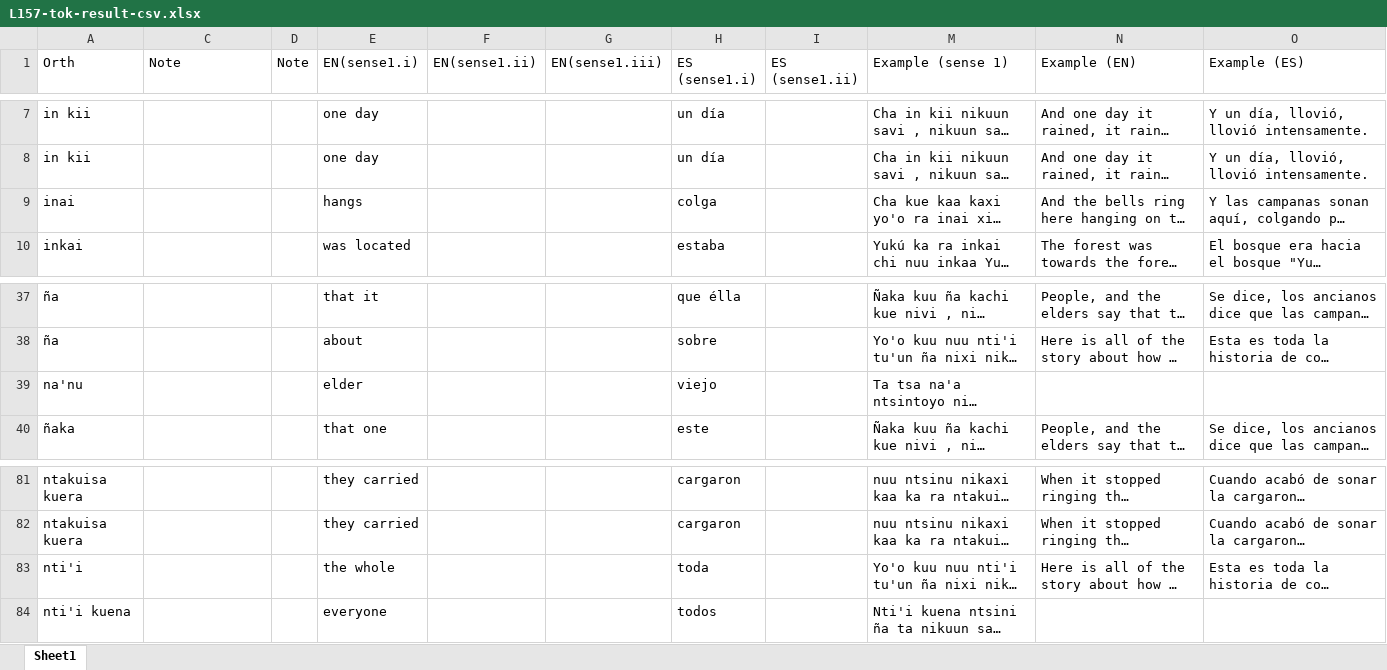
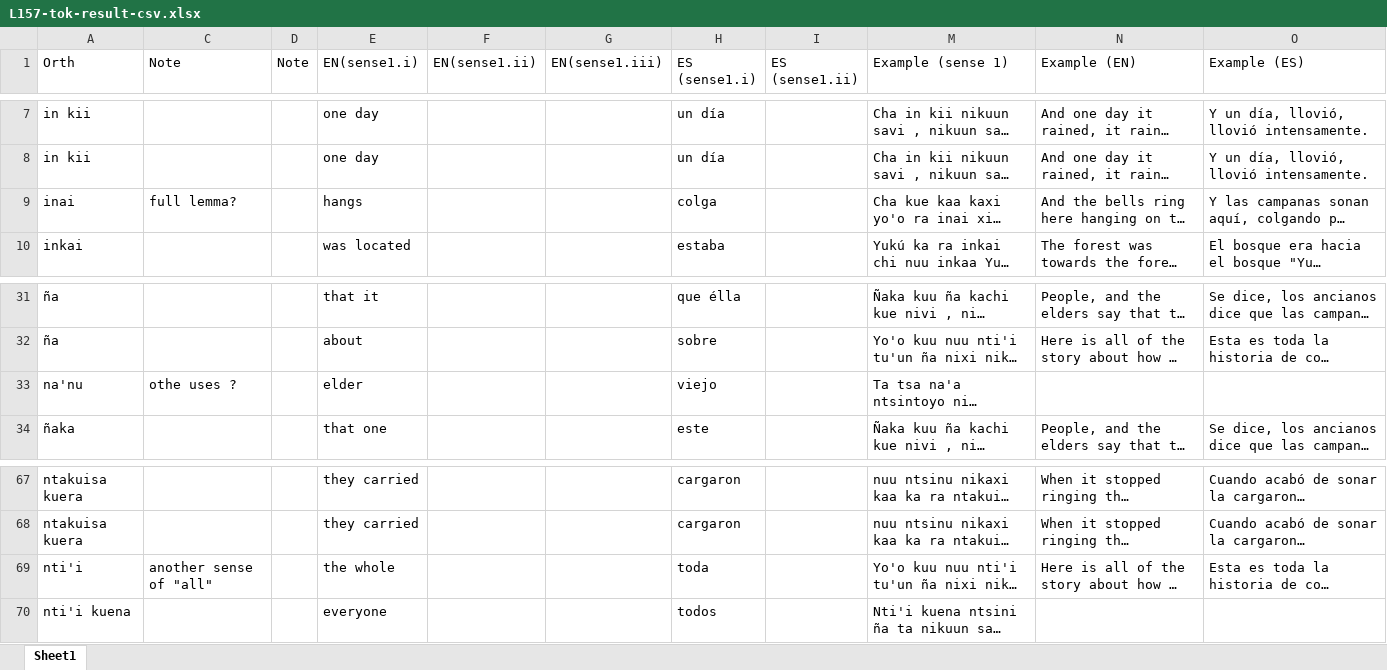
Before and after one commit to iljackb/Mixtepec_Mixtec, an Excel workbook: exports/L157-tok-result-csv.xlsx, sheet Sheet1, drawn as a sheet; only a part is shown, gaps mark what is left out; long unchanged cells end in …; values as stored, in another font and other column widths than the file's, no cell formats; addresses are those after the commit; the diff covers the shown part only; the diff names each change by its address in the sheet, - before the commit and + after, or states it on an @@ line.

Commit message:
finished making note of L157 export for consulation

```diff
--- a/exports/L157-tok-result-csv.xlsx (sheet Sheet1)
+++ b/exports/L157-tok-result-csv.xlsx (sheet Sheet1)
-C9 (Note): (empty)
+C9 (Note): full lemma?
-C33 (Note): (empty)
+C33 (Note): othe uses ?
-C69 (Note): (empty)
+C69 (Note): another sense of "all"
```
Also changed, not shown: 23 removed rows and 1 edited cell elsewhere in this sheet, cell formats, 1 other file.
